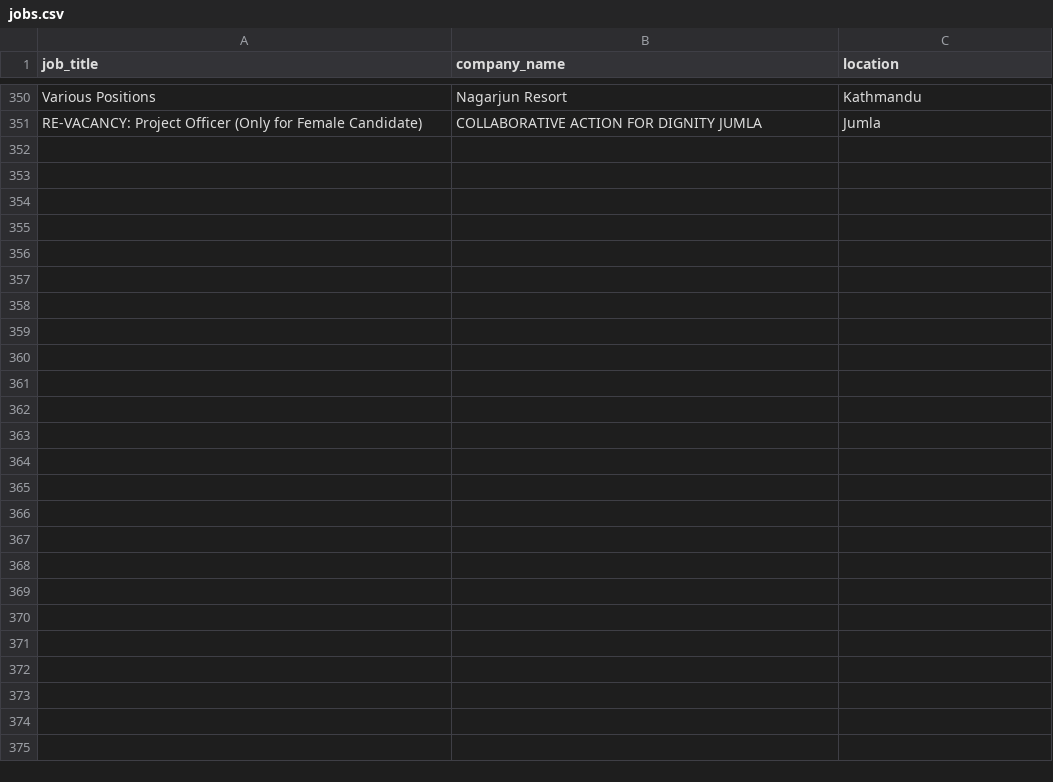
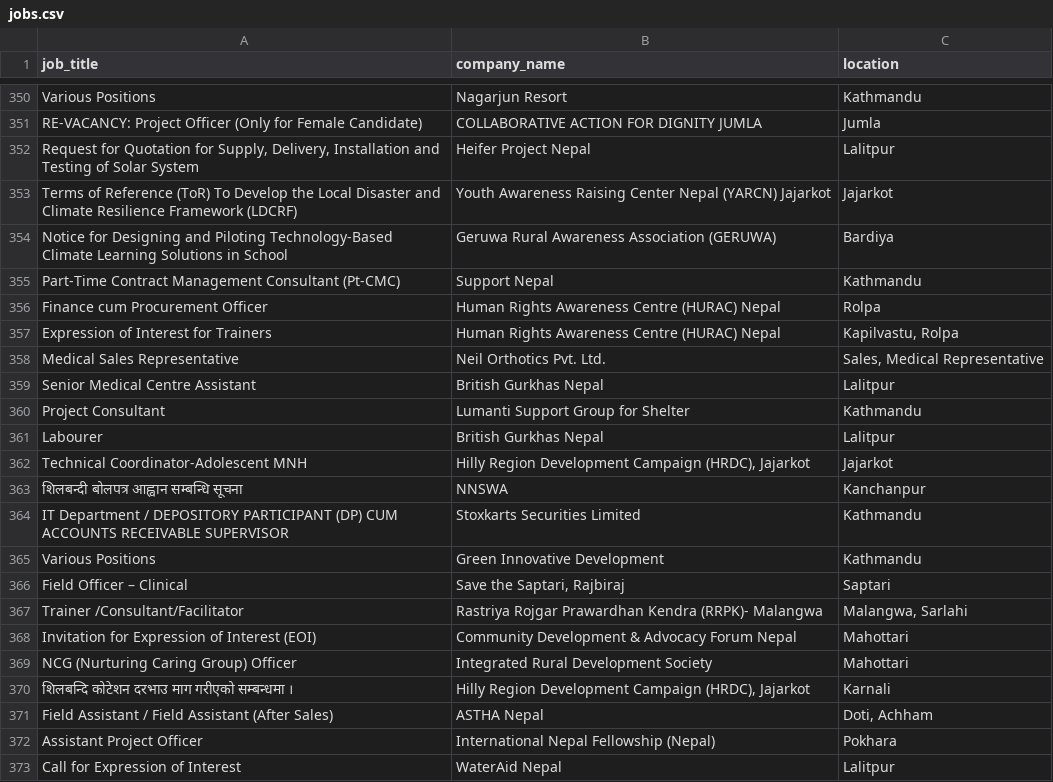
Before and after one commit to Hemkant04/job-scraper, a CSV file: data/jobs.csv, drawn as a sheet; only a part is shown, gaps mark what is left out; the diff names each change by its address in the sheet, - before the commit and + after, or states it on an @@ line.

```diff
--- a/data/jobs.csv
+++ b/data/jobs.csv
+row 352: Request for Quotation for Supply, Delivery, Installation and Testing of Solar System | Heifer Project Nepal | Lalitpur
+row 353: Terms of Reference (ToR) To Develop the Local Disaster and Climate Resilience Framework (LDCRF) | Youth Awareness Raising Center Nepal (YARCN) Jajarkot | Jajarkot
+row 354: Notice for Designing and Piloting Technology-Based Climate Learning Solutions in School | Geruwa Rural Awareness Association (GERUWA) | Bardiya
+row 355: Part-Time Contract Management Consultant (Pt-CMC) | Support Nepal | Kathmandu
+row 356: Finance cum Procurement Officer | Human Rights Awareness Centre (HURAC) Nepal | Rolpa
+row 357: Expression of Interest for Trainers | Human Rights Awareness Centre (HURAC) Nepal | Kapilvastu, Rolpa
+row 358: Medical Sales Representative | Neil Orthotics Pvt. Ltd. | Sales, Medical Representative
+row 359: Senior Medical Centre Assistant | British Gurkhas Nepal | Lalitpur
+row 360: Project Consultant | Lumanti Support Group for Shelter | Kathmandu
+row 361: Labourer | British Gurkhas Nepal | Lalitpur
+row 362: Technical Coordinator-Adolescent MNH | Hilly Region Development Campaign (HRDC), Jajarkot | Jajarkot
+row 363: शिलबन्दी बोलपत्र आह्वान सम्बन्धि सूचना | NNSWA | Kanchanpur
+row 364: IT Department / DEPOSITORY PARTICIPANT (DP) CUM ACCOUNTS RECEIVABLE SUPERVISOR | Stoxkarts Securities Limited | Kathmandu
+row 365: Various Positions | Green Innovative Development | Kathmandu
+row 366: Field Officer – Clinical | Save the Saptari, Rajbiraj | Saptari
+row 367: Trainer /Consultant/Facilitator | Rastriya Rojgar Prawardhan Kendra (RRPK)- Malangwa | Malangwa, Sarlahi
+row 368: Invitation for Expression of Interest (EOI) | Community Development & Advocacy Forum Nepal | Mahottari
+row 369: NCG (Nurturing Caring Group) Officer | Integrated Rural Development Society | Mahottari
+row 370: शिलबन्दि कोटेशन दरभाउ माग गरीएको सम्बन्धमा । | Hilly Region Development Campaign (HRDC), Jajarkot | Karnali
+row 371: Field Assistant / Field Assistant (After Sales) | ASTHA Nepal | Doti, Achham
+row 372: Assistant Project Officer | International Nepal Fellowship (Nepal) | Pokhara
+row 373: Call for Expression of Interest | WaterAid Nepal | Lalitpur
```
Also changed, not shown: 1 other file.
